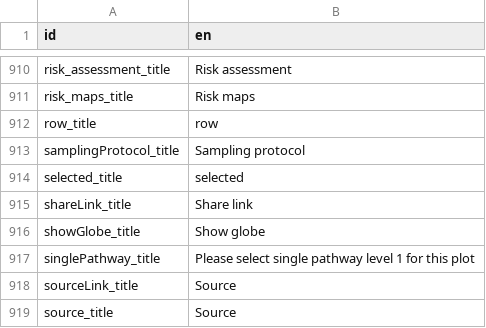
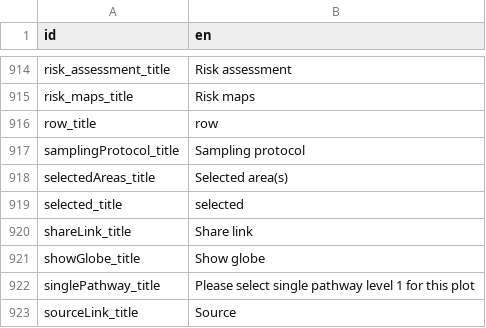
Before and after one commit to inbo/aspbo, a CSV file: data/output/UAT_direct/translations/translation_en.csv, drawn as a sheet; only a part is shown, gaps mark what is left out; the shorter side is filled out with more unchanged rows; the diff covers the shown part only; the diff names each change by its address in the sheet, - before the commit and + after, or states it on an @@ line.

```diff
--- a/data/output/UAT_direct/translations/translation_en.csv
+++ b/data/output/UAT_direct/translations/translation_en.csv
+row 918: selectedAreas_title | Selected area(s)
```
Also changed, not shown: 8 added rows elsewhere in this file, data/output/UAT_direct/translations/translation_fr.csv, data/output/UAT_direct/translations/translation_nl.csv.
